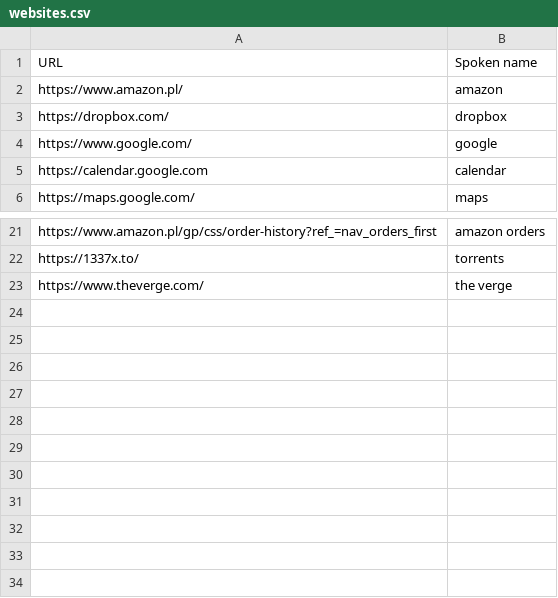
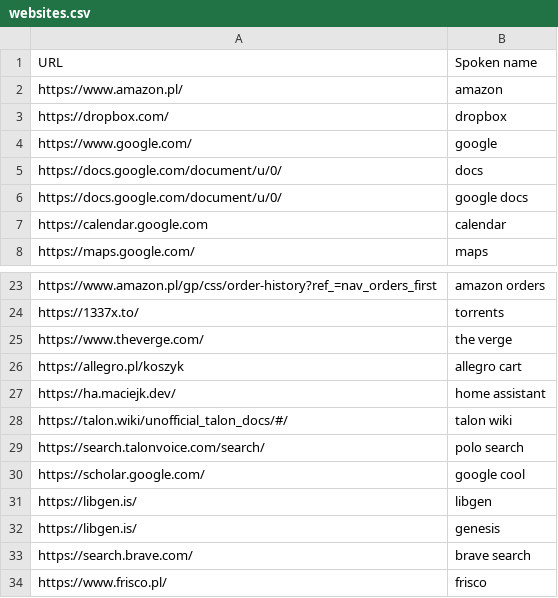
Before and after one commit to talonhub/community, a CSV file: settings/websites.csv, drawn as a sheet; only a part is shown, gaps mark what is left out; the diff names each change by its address in the sheet, - before the commit and + after, or states it on an @@ line.

```diff
--- a/settings/websites.csv
+++ b/settings/websites.csv
+row 5: https://docs.google.com/document/u/0/ | docs
+row 6: https://docs.google.com/document/u/0/ | google docs
+row 26: https://allegro.pl/koszyk | allegro cart
+row 27: https://ha.maciejk.dev/ | home assistant
+row 28: https://talon.wiki/unofficial_talon_docs/#/ | talon wiki
+row 29: https://search.talonvoice.com/search/ | polo search
+row 30: https://scholar.google.com/ | google cool
+row 31: https://libgen.is/ | libgen
+row 32: https://libgen.is/ | genesis
+row 33: https://search.brave.com/ | brave search
+row 34: https://www.frisco.pl/ | frisco
```
Also changed, not shown: settings/additional_words.csv.
